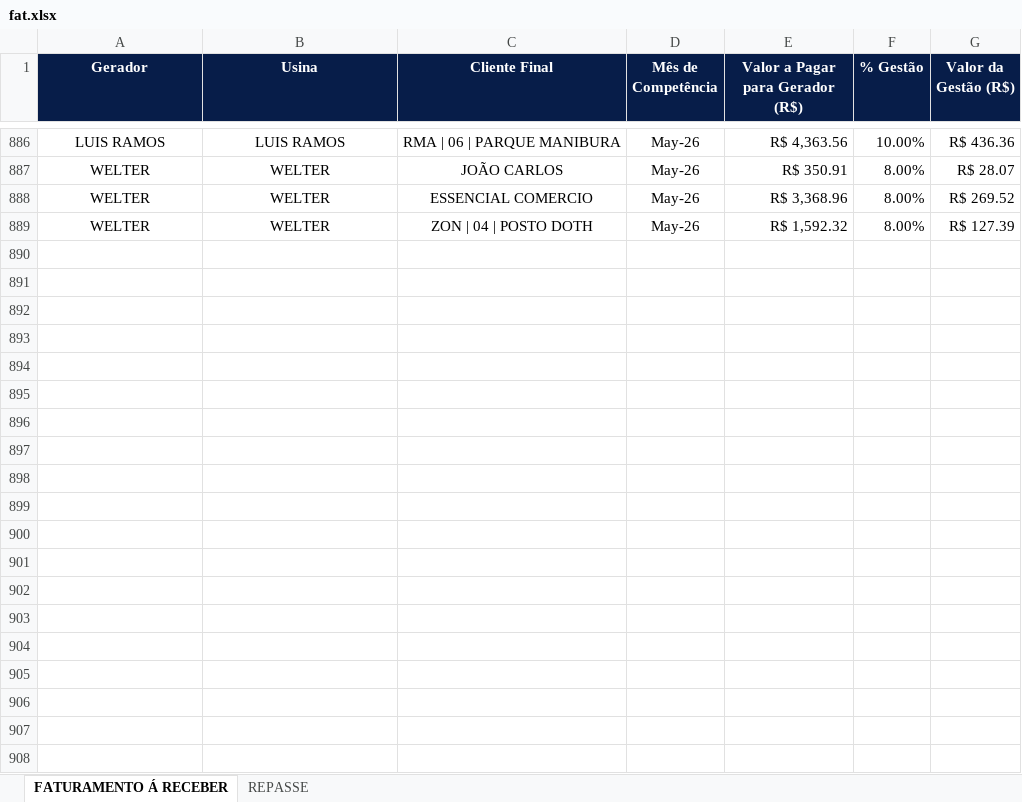
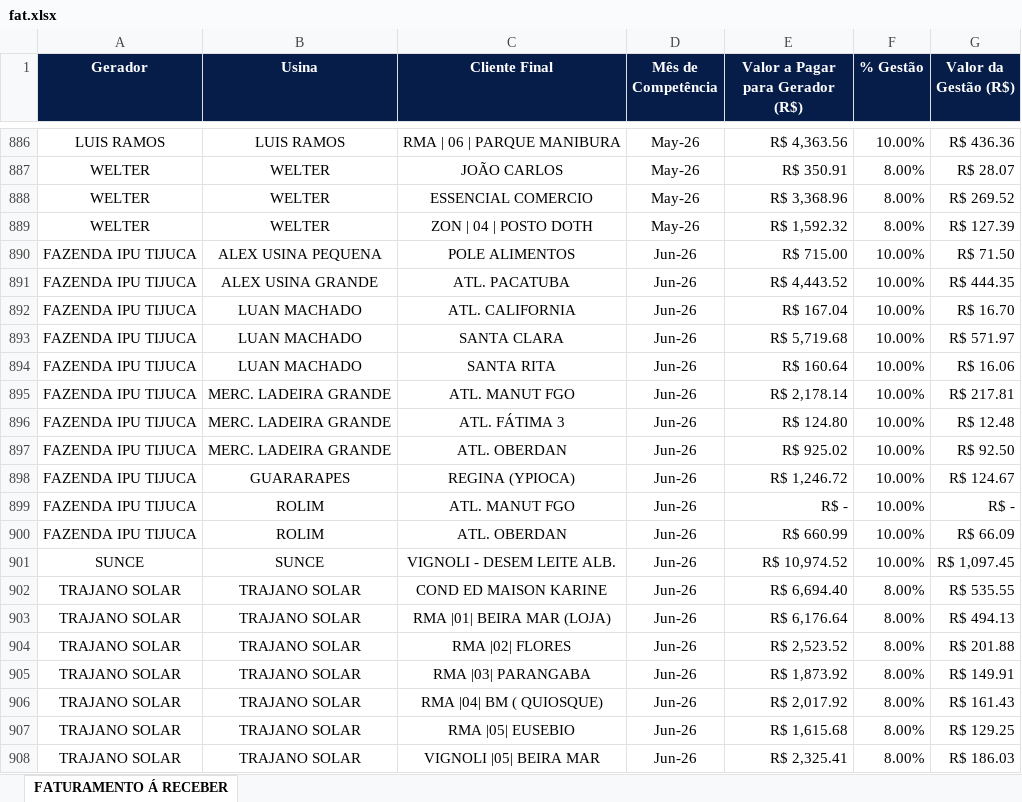
Before and after one commit to JoaoVNTR/Financeiro, an Excel workbook: fat.xlsx, sheet FATURAMENTO Á RECEBER, drawn as a sheet; only a part is shown, gaps mark what is left out; values as stored, in another font and other column widths than the file's, no borders; the diff covers the shown part only; the diff names each change by its address in the sheet, - before the commit and + after, or states it on an @@ line.

```diff
--- a/fat.xlsx (sheet FATURAMENTO Á RECEBER)
+++ b/fat.xlsx (sheet FATURAMENTO Á RECEBER)
-sheet tab: REPASSE
+row 890: FAZENDA IPU TIJUCA | ALEX USINA PEQUENA | POLE ALIMENTOS | Jun-26 | R$ 715.00 | 10.00% | R$ 71.50
+row 891: FAZENDA IPU TIJUCA | ALEX USINA GRANDE | ATL. PACATUBA | Jun-26 | R$ 4,443.52 | 10.00% | R$ 444.35
+row 892: FAZENDA IPU TIJUCA | LUAN MACHADO | ATL. CALIFORNIA | Jun-26 | R$ 167.04 | 10.00% | R$ 16.70
+row 893: FAZENDA IPU TIJUCA | LUAN MACHADO | SANTA CLARA | Jun-26 | R$ 5,719.68 | 10.00% | R$ 571.97
+row 894: FAZENDA IPU TIJUCA | LUAN MACHADO | SANTA RITA | Jun-26 | R$ 160.64 | 10.00% | R$ 16.06
+row 895: FAZENDA IPU TIJUCA | MERC. LADEIRA GRANDE | ATL. MANUT FGO | Jun-26 | R$ 2,178.14 | 10.00% | R$ 217.81
+row 896: FAZENDA IPU TIJUCA | MERC. LADEIRA GRANDE | ATL. FÁTIMA 3 | Jun-26 | R$ 124.80 | 10.00% | R$ 12.48
+row 897: FAZENDA IPU TIJUCA | MERC. LADEIRA GRANDE | ATL. OBERDAN | Jun-26 | R$ 925.02 | 10.00% | R$ 92.50
+row 898: FAZENDA IPU TIJUCA | GUARARAPES | REGINA (YPIOCA) | Jun-26 | R$ 1,246.72 | 10.00% | R$ 124.67
+row 899: FAZENDA IPU TIJUCA | ROLIM | ATL. MANUT FGO | Jun-26 | R$ - | 10.00% | R$ -
+row 900: FAZENDA IPU TIJUCA | ROLIM | ATL. OBERDAN | Jun-26 | R$ 660.99 | 10.00% | R$ 66.09
+row 901: SUNCE | SUNCE | VIGNOLI - DESEM LEITE ALB. | Jun-26 | R$ 10,974.52 | 10.00% | R$ 1,097.45
+row 902: TRAJANO SOLAR | TRAJANO SOLAR | COND ED MAISON KARINE | Jun-26 | R$ 6,694.40 | 8.00% | R$ 535.55
+row 903: TRAJANO SOLAR | TRAJANO SOLAR | RMA |01| BEIRA MAR (LOJA) | Jun-26 | R$ 6,176.64 | 8.00% | R$ 494.13
+row 904: TRAJANO SOLAR | TRAJANO SOLAR | RMA |02| FLORES | Jun-26 | R$ 2,523.52 | 8.00% | R$ 201.88
+row 905: TRAJANO SOLAR | TRAJANO SOLAR | RMA |03| PARANGABA | Jun-26 | R$ 1,873.92 | 8.00% | R$ 149.91
+row 906: TRAJANO SOLAR | TRAJANO SOLAR | RMA |04| BM ( QUIOSQUE) | Jun-26 | R$ 2,017.92 | 8.00% | R$ 161.43
+row 907: TRAJANO SOLAR | TRAJANO SOLAR | RMA |05| EUSEBIO | Jun-26 | R$ 1,615.68 | 8.00% | R$ 129.25
+row 908: TRAJANO SOLAR | TRAJANO SOLAR | VIGNOLI |05| BEIRA MAR | Jun-26 | R$ 2,325.41 | 8.00% | R$ 186.03
```
Also changed, not shown: 135 added rows and 9 edited cells elsewhere in this sheet, Repasse.xlsx.
